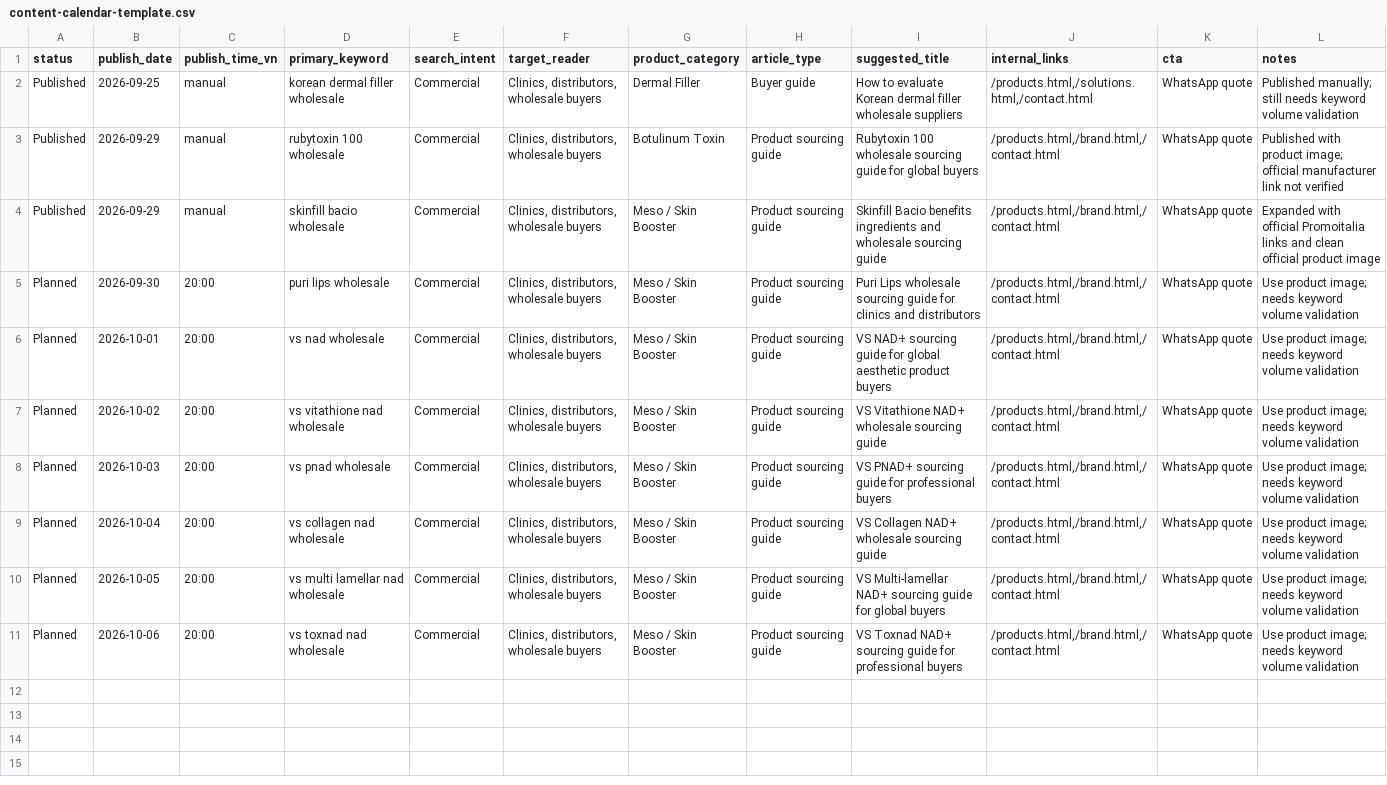
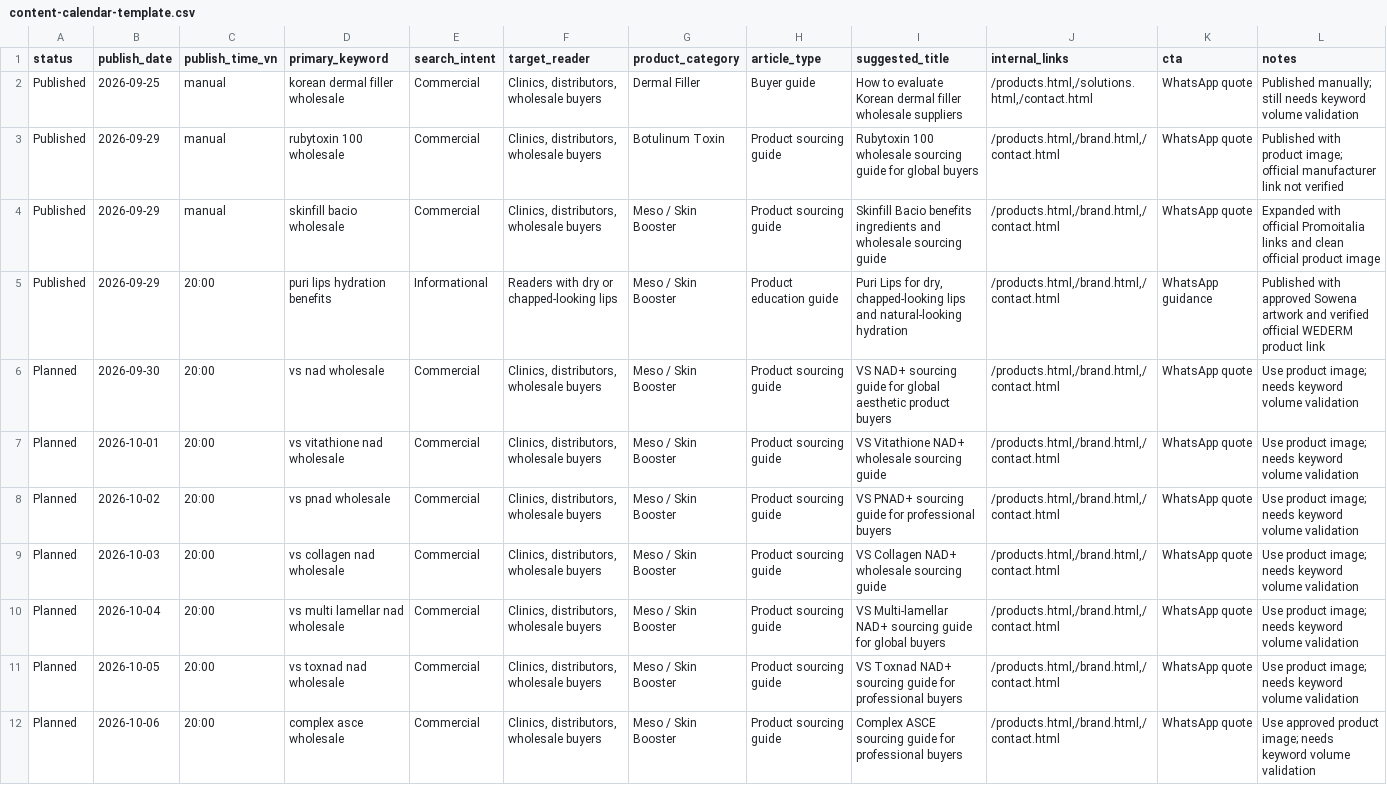
Before and after one commit to sowenabeauty/sowena-beauty-website, a CSV file: seo-automation/content-calendar-template.csv, drawn as a sheet.

```diff
--- a/seo-automation/content-calendar-template.csv
+++ b/seo-automation/content-calendar-template.csv
@@ -4,8 +4,9 @@ Published,2026-09-29,manual,rubytoxin 100 wholesale,Commercial,"Clinics, distrib
 Published,2026-09-29,manual,skinfill bacio wholesale,Commercial,"Clinics, distributors, wholesale buyers",Meso / Skin Booster,Product sourcing guide,Skinfill Bacio benefits ingredients and wholesale sourcing guide,"/products.html,/brand.html,/contact.html",WhatsApp quote,Expanded with official Promoitalia links and clean official product image
-Planned,2026-09-30,20:00,puri lips wholesale,Commercial,"Clinics, distributors, wholesale buyers",Meso / Skin Booster,Product sourcing guide,Puri Lips wholesale sourcing guide for clinics and distributors,"/products.html,/brand.html,/contact.html",WhatsApp quote,Use product image; needs keyword volume validation
-Planned,2026-10-01,20:00,vs nad wholesale,Commercial,"Clinics, distributors, wholesale buyers",Meso / Skin Booster,Product sourcing guide,VS NAD+ sourcing guide for global aesthetic product buyers,"/products.html,/brand.html,/contact.html",WhatsApp quote,Use product image; needs keyword volume validation
-Planned,2026-10-02,20:00,vs vitathione nad wholesale,Commercial,"Clinics, distributors, wholesale buyers",Meso / Skin Booster,Product sourcing guide,VS Vitathione NAD+ wholesale sourcing guide,"/products.html,/brand.html,/contact.html",WhatsApp quote,Use product image; needs keyword volume validation
-Planned,2026-10-03,20:00,vs pnad wholesale,Commercial,"Clinics, distributors, wholesale buyers",Meso / Skin Booster,Product sourcing guide,VS PNAD+ sourcing guide for professional buyers,"/products.html,/brand.html,/contact.html",WhatsApp quote,Use product image; needs keyword volume validation
-Planned,2026-10-04,20:00,vs collagen nad wholesale,Commercial,"Clinics, distributors, wholesale buyers",Meso / Skin Booster,Product sourcing guide,VS Collagen NAD+ wholesale sourcing guide,"/products.html,/brand.html,/contact.html",WhatsApp quote,Use product image; needs keyword volume validation
-Planned,2026-10-05,20:00,vs multi lamellar nad wholesale,Commercial,"Clinics, distributors, wholesale buyers",Meso / Skin Booster,Product sourcing guide,VS Multi-lamellar NAD+ sourcing guide for global buyers,"/products.html,/brand.html,/contact.html",WhatsApp quote,Use product image; needs keyword volume validation
-Planned,2026-10-06,20:00,vs toxnad nad wholesale,Commercial,"Clinics, distributors, wholesale buyers",Meso / Skin Booster,Product sourcing guide,VS Toxnad NAD+ sourcing guide for professional buyers,"/products.html,/brand.html,/contact.html",WhatsApp quote,Use product image; needs keyword volume validation
+Published,2026-09-29,20:00,puri lips hydration benefits,Informational,"Readers with dry or chapped-looking lips",Meso / Skin Booster,Product education guide,"Puri Lips for dry, chapped-looking lips and natural-looking hydration","/products.html,/brand.html,/contact.html",WhatsApp guidance,Published with approved Sowena artwork and verified official WEDERM product link
+Planned,2026-09-30,20:00,vs nad wholesale,Commercial,"Clinics, distributors, wholesale buyers",Meso / Skin Booster,Product sourcing guide,VS NAD+ sourcing guide for global aesthetic product buyers,"/products.html,/brand.html,/contact.html",WhatsApp quote,Use product image; needs keyword volume validation
+Planned,2026-10-01,20:00,vs vitathione nad wholesale,Commercial,"Clinics, distributors, wholesale buyers",Meso / Skin Booster,Product sourcing guide,VS Vitathione NAD+ wholesale sourcing guide,"/products.html,/brand.html,/contact.html",WhatsApp quote,Use product image; needs keyword volume validation
+Planned,2026-10-02,20:00,vs pnad wholesale,Commercial,"Clinics, distributors, wholesale buyers",Meso / Skin Booster,Product sourcing guide,VS PNAD+ sourcing guide for professional buyers,"/products.html,/brand.html,/contact.html",WhatsApp quote,Use product image; needs keyword volume validation
+Planned,2026-10-03,20:00,vs collagen nad wholesale,Commercial,"Clinics, distributors, wholesale buyers",Meso / Skin Booster,Product sourcing guide,VS Collagen NAD+ wholesale sourcing guide,"/products.html,/brand.html,/contact.html",WhatsApp quote,Use product image; needs keyword volume validation
+Planned,2026-10-04,20:00,vs multi lamellar nad wholesale,Commercial,"Clinics, distributors, wholesale buyers",Meso / Skin Booster,Product sourcing guide,VS Multi-lamellar NAD+ sourcing guide for global buyers,"/products.html,/brand.html,/contact.html",WhatsApp quote,Use product image; needs keyword volume validation
+Planned,2026-10-05,20:00,vs toxnad nad wholesale,Commercial,"Clinics, distributors, wholesale buyers",Meso / Skin Booster,Product sourcing guide,VS Toxnad NAD+ sourcing guide for professional buyers,"/products.html,/brand.html,/contact.html",WhatsApp quote,Use product image; needs keyword volume validation
+Planned,2026-10-06,20:00,complex asce wholesale,Commercial,"Clinics, distributors, wholesale buyers",Meso / Skin Booster,Product sourcing guide,Complex ASCE sourcing guide for professional buyers,"/products.html,/brand.html,/contact.html",WhatsApp quote,Use approved product image; needs keyword volume validation
```
Also changed, not shown: seo-automation/product-seo-queue.csv, 6 other files.
